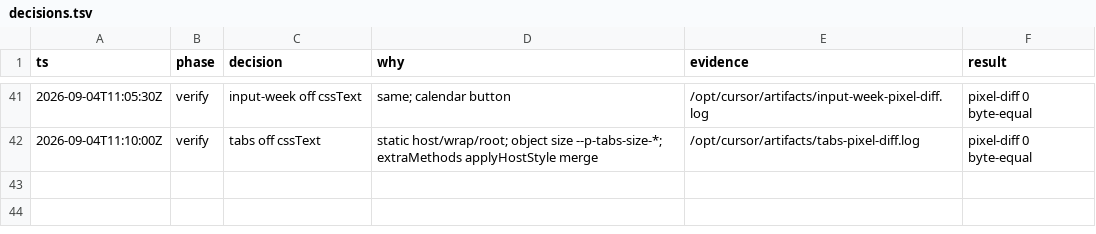
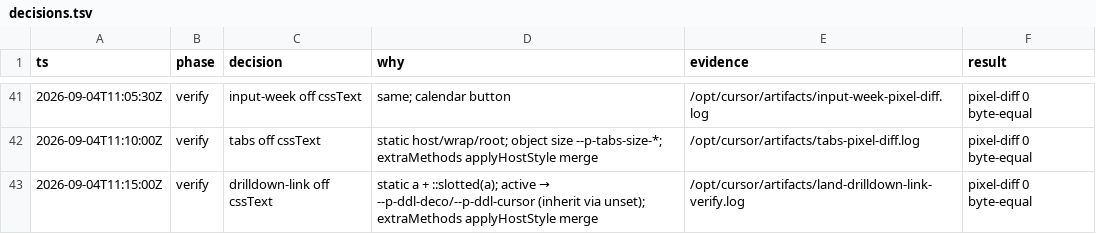
Before and after one commit to kroofy/porsche-design-system, a TSV file: .audit/mitosis-css-idiom/decisions.tsv, drawn as a sheet; only a part is shown, gaps mark what is left out.

```diff
--- a/.audit/mitosis-css-idiom/decisions.tsv
+++ b/.audit/mitosis-css-idiom/decisions.tsv
@@ -42 +42,2 @@ ts	phase	decision	why	evidence	result
 2026-09-04T11:10:00Z	verify	tabs off cssText	static host/wrap/root; object size --p-tabs-size-*; extraMethods applyHostStyle merge	/opt/cursor/artifacts/tabs-pixel-diff.log	pixel-diff 0 byte-equal
+2026-09-04T11:15:00Z	verify	drilldown-link off cssText	static a + ::slotted(a); active → --p-ddl-deco/--p-ddl-cursor (inherit via unset); extraMethods applyHostStyle merge	/opt/cursor/artifacts/land-drilldown-link-verify.log	pixel-diff 0 byte-equal
```
